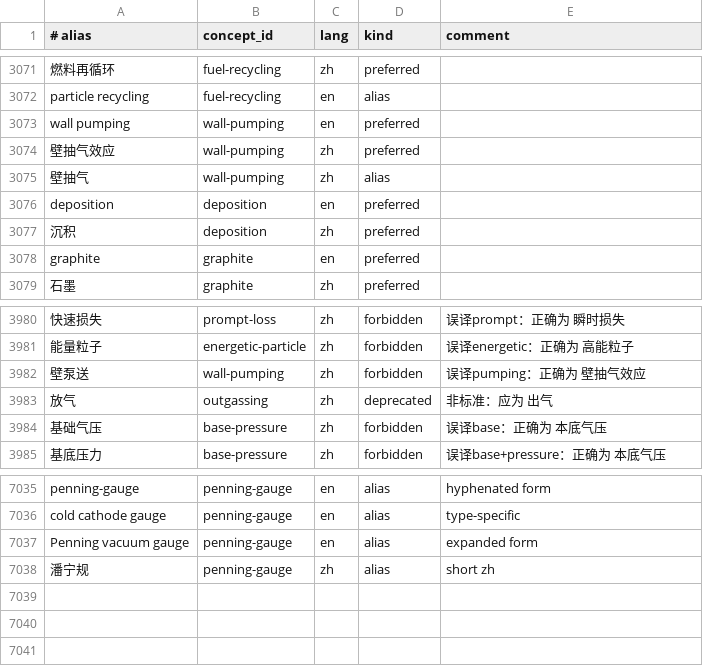
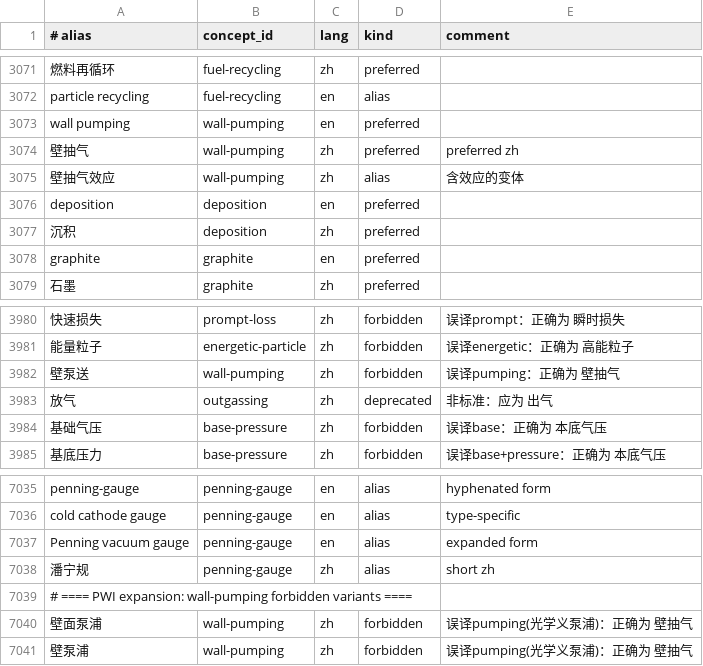
Before and after one commit to zxkjack123/fusion-terms, a TSV file: terms/registry/aliases.tsv, drawn as a sheet; only a part is shown, gaps mark what is left out; removed rows and columns are numbered as before the commit, all else as after; the diff names each change by its address in the sheet, - before the commit and + after, or states it on an @@ line.

Commit message:
[Plan: pwi-divertor-fuelling-terminology-expansion] Task 1.1: wall-pumping preferred_zh fix
- Changed wall-pumping preferred_zh from 壁抽气效应 to 壁抽气
- Swapped alias kinds: 壁抽气 → preferred, 壁抽气效应 → alias
- Updated 壁泵送 forbidden comment to reference 壁抽气
- Added forbidden aliases: 壁面泵浦, 壁泵浦
- All acceptance criteria passed

```diff
--- a/terms/registry/aliases.tsv
+++ b/terms/registry/aliases.tsv
-row 3074: 壁抽气效应 | wall-pumping | zh | preferred
-D3074 (kind): alias
+D3074 (kind): preferred
-E3074 (comment): (empty)
+E3074 (comment): preferred zh
+row 3075: 壁抽气效应 | wall-pumping | zh | alias | 含效应的变体
-E3982 (comment): 误译pumping：正确为 壁抽气效应
+E3982 (comment): 误译pumping：正确为 壁抽气
+row 7039: # ==== PWI expansion: wall-pumping forbidden variants ====
+row 7040: 壁面泵浦 | wall-pumping | zh | forbidden | 误译pumping(光学义泵浦)：正确为 壁抽气
+row 7041: 壁泵浦 | wall-pumping | zh | forbidden | 误译pumping(光学义泵浦)：正确为 壁抽气
```
Also changed, not shown: terms/registry/concepts.tsv, 1 other file.
